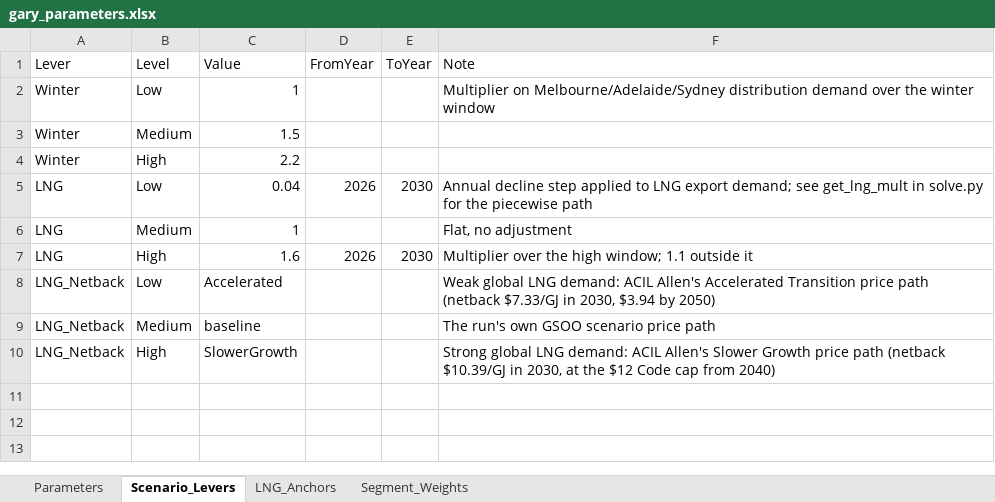
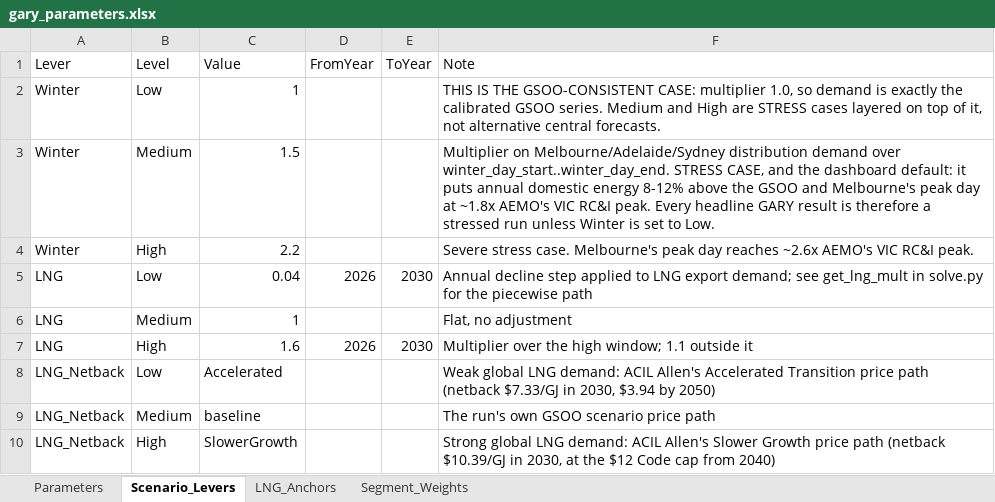
Before and after one commit to mhs795/GARY-gas-allocation-and-regional-yield, an Excel workbook: src/data/gary_parameters.xlsx, sheet Scenario_Levers, drawn as a sheet; values as stored, in another font and other column widths than the file's, no borders; the diff names each change by its address in the sheet, - before the commit and + after, or states it on an @@ line.

```diff
--- a/src/data/gary_parameters.xlsx (sheet Scenario_Levers)
+++ b/src/data/gary_parameters.xlsx (sheet Scenario_Levers)
-F2 (Note): Multiplier on Melbourne/Adelaide/Sydney distribution demand over the winter window
+F2 (Note): THIS IS THE GSOO-CONSISTENT CASE: multiplier 1.0, so demand is exactly the calibrated GSOO series. Medium and High are STRESS cases layered on top of it, not alternative central forecasts.
-F3 (Note): (empty)
+F3 (Note): Multiplier on Melbourne/Adelaide/Sydney distribution demand over winter_day_start..winter_day_end. STRESS CASE, and the dashboard default: it puts annual domestic energy 8-12% above the GSOO and Melbourne's peak day at ~1.8x AEMO's VIC RC&I peak. Every headline GARY result is therefore a stressed run unless Winter is set to Low.
-F4 (Note): (empty)
+F4 (Note): Severe stress case. Melbourne's peak day reaches ~2.6x AEMO's VIC RC&I peak.
```
Also changed, not shown: 6 other files.
